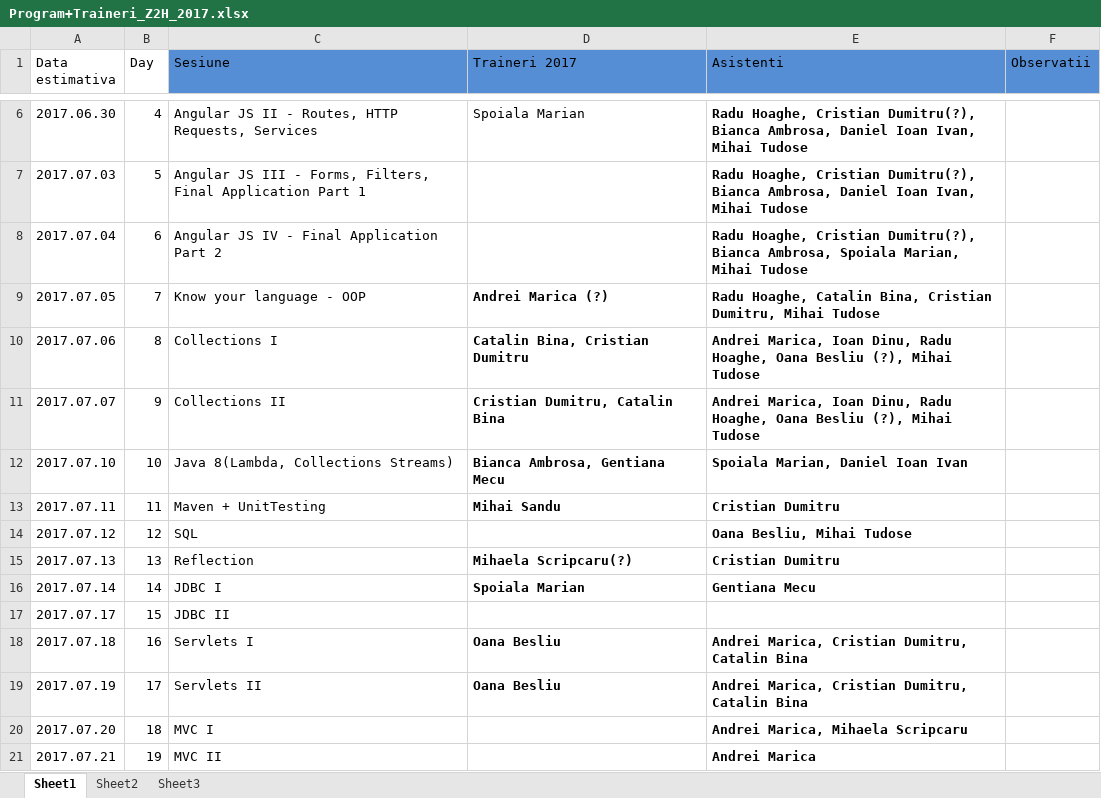
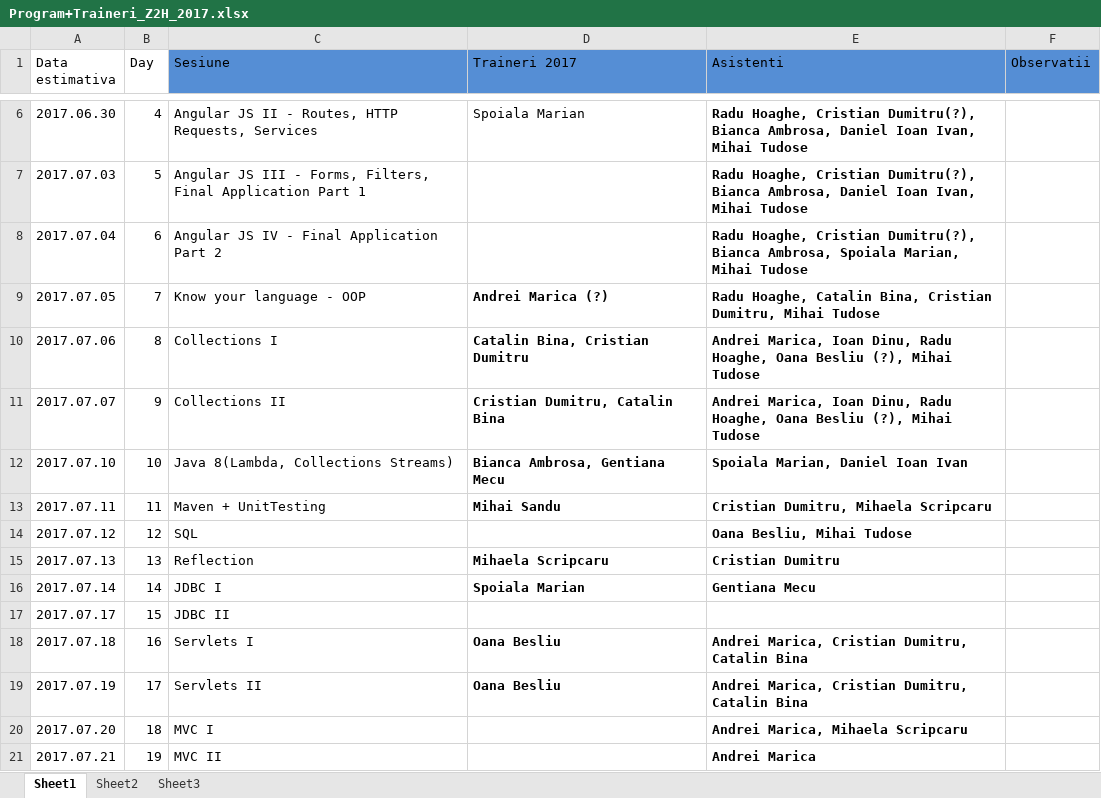
Before and after one commit to ZeroToHero-2017/program, an Excel workbook: Program+Traineri_Z2H_2017.xlsx, sheet Sheet1, drawn as a sheet; only a part is shown, gaps mark what is left out; values as stored, in another font and other column widths than the file's, no borders; the diff names each change by its address in the sheet, - before the commit and + after, or states it on an @@ line.

Commit message:
nimic

```diff
--- a/Program+Traineri_Z2H_2017.xlsx (sheet Sheet1)
+++ b/Program+Traineri_Z2H_2017.xlsx (sheet Sheet1)
-E13 (Asistenti): Cristian Dumitru
+E13 (Asistenti): Cristian Dumitru, Mihaela Scripcaru
-D15 (Traineri 2017): Mihaela Scripcaru(?)
+D15 (Traineri 2017): Mihaela Scripcaru
```
